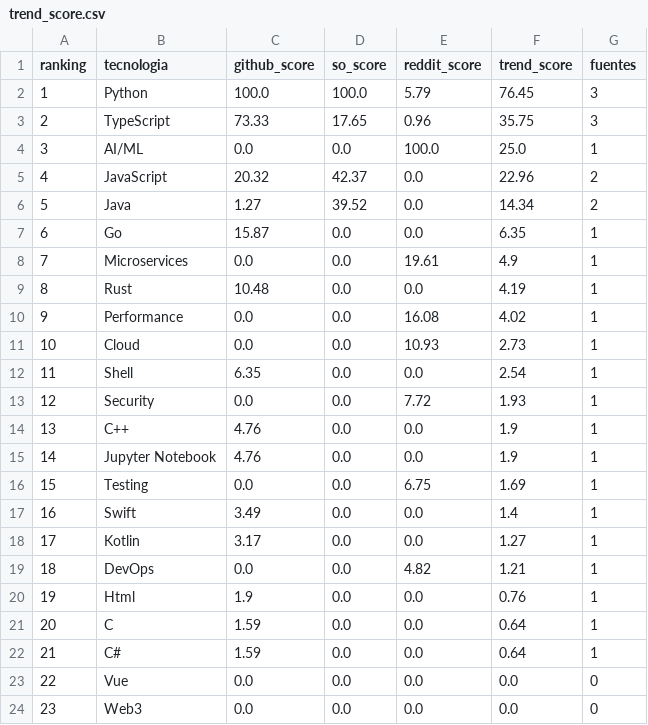
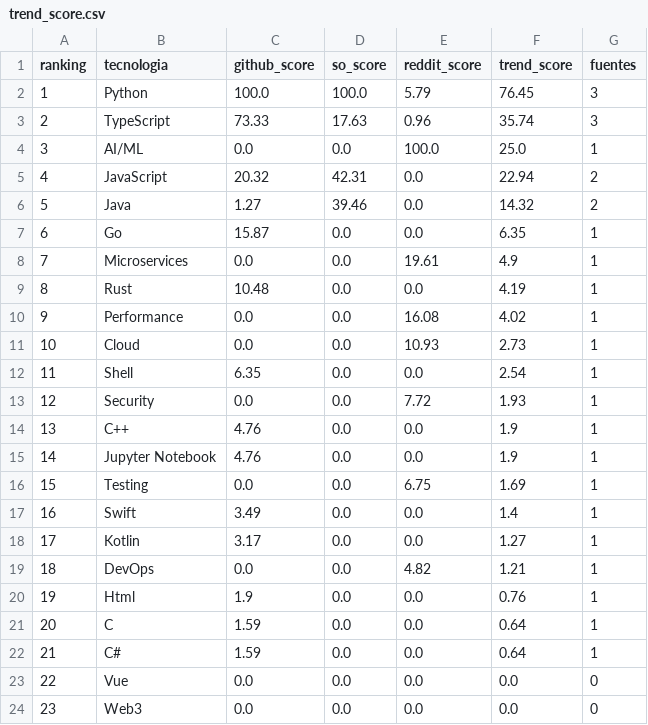
Before and after one commit to Sam-24-dev/Technology-trend-analysis-platform, a CSV file: datos/trend_score.csv, drawn as a sheet.

```diff
--- a/datos/trend_score.csv
+++ b/datos/trend_score.csv
@@ -2,6 +2,6 @@ ranking,tecnologia,github_score,so_score,reddit_score,trend_score,fuentes
 1,Python,100.0,100.0,5.79,76.45,3
-2,TypeScript,73.33,17.65,0.96,35.75,3
+2,TypeScript,73.33,17.63,0.96,35.74,3
 3,AI/ML,0.0,0.0,100.0,25.0,1
-4,JavaScript,20.32,42.37,0.0,22.96,2
-5,Java,1.27,39.52,0.0,14.34,2
+4,JavaScript,20.32,42.31,0.0,22.94,2
+5,Java,1.27,39.46,0.0,14.32,2
 6,Go,15.87,0.0,0.0,6.35,1
```
Also changed, not shown: datos/github_correlacion.csv, datos/github_repos_2025.csv, 11 other files.
